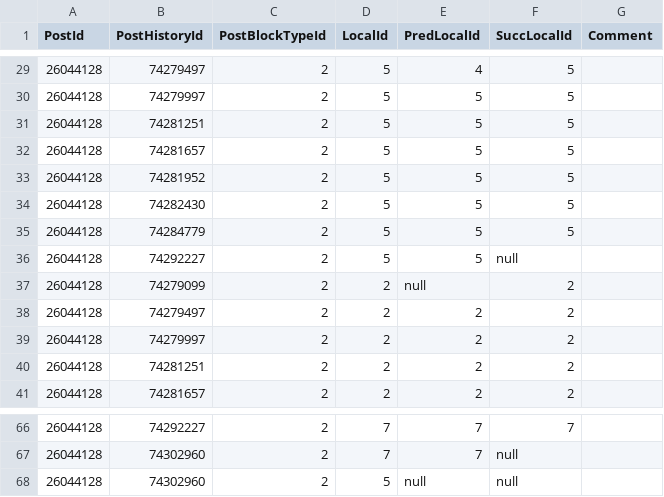
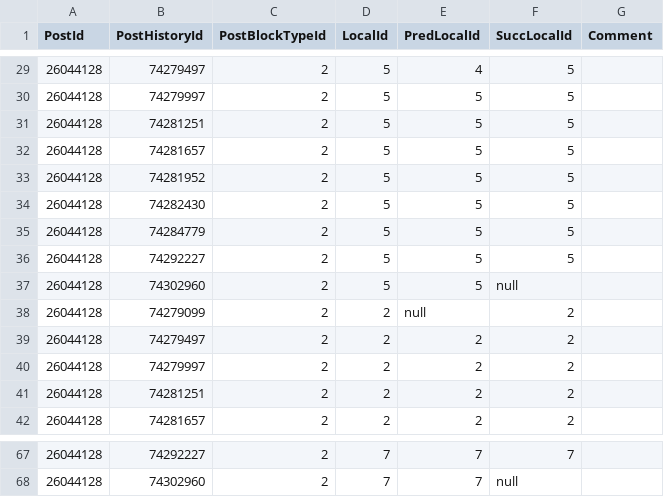
Before and after one commit to sbaltes/so-posthistory-gt, a CSV file: postVersionLists/completed_26044128.csv, drawn as a sheet; only a part is shown, gaps mark what is left out; removed rows and columns are numbered as before the commit, all else as after; the diff names each change by its address in the sheet, - before the commit and + after, or states it on an @@ line.

```diff
--- a/postVersionLists/completed_26044128.csv
+++ b/postVersionLists/completed_26044128.csv
-F36 (SuccLocalId): null
+F36 (SuccLocalId): 5
+row 37: 26044128 | 74302960 | 2 | 5 | 5 | null
-row 68: 26044128 | 74302960 | 2 | 5 | null | null
```
Also changed, not shown: postVersionLists/completed_19612096.csv, postVersionLists/completed_29535537.csv, 40 other files.
